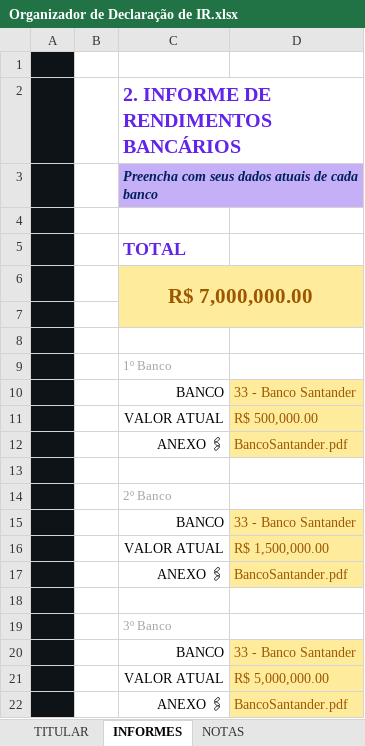
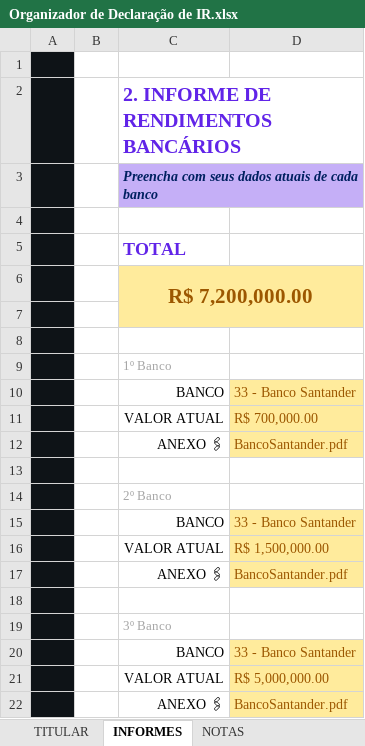
Before and after one commit to franciscomunoz22/Organizador-de-Declaracao-de-IR, an Excel workbook: Organizador de Declaração de IR.xlsx, sheet INFORMES, drawn as a sheet; values as stored, in another font and other column widths than the file's, no borders; charts and pictures not drawn; the diff names each change by its address in the sheet, - before the commit and + after, or states it on an @@ line.

```diff
--- a/Organizador de Declaração de IR.xlsx (sheet INFORMES)
+++ b/Organizador de Declaração de IR.xlsx (sheet INFORMES)
-C6: R$ 7,000,000.00
+C6: R$ 7,200,000.00
-D11: R$ 500,000.00
+D11: R$ 700,000.00
```
Also changed, not shown: sheet TITULAR, sheet NOTAS, charts or pictures, 1 other file.
